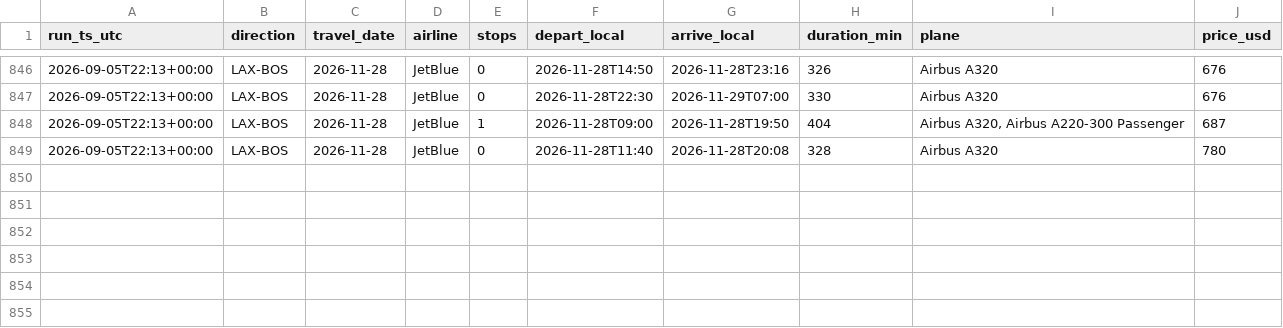
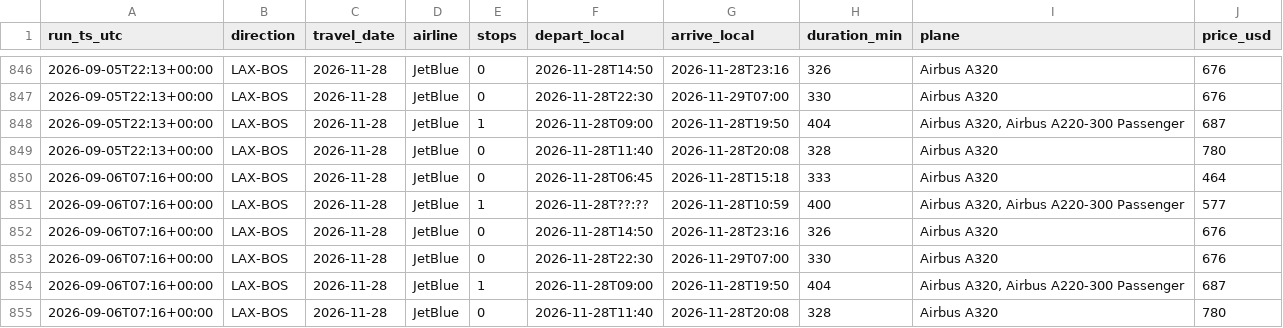
Before and after one commit to zibeyy/jetblue-fare-tracker, a CSV file: data/history.csv, drawn as a sheet; only a part is shown, gaps mark what is left out.

```diff
--- a/data/history.csv
+++ b/data/history.csv
@@ -849 +849,7 @@ run_ts_utc,direction,travel_date,airline,stops,depart_local,arrive_local,duratio
 2026-09-05T22:13+00:00,LAX-BOS,2026-11-28,JetBlue,0,2026-11-28T11:40,2026-11-28T20:08,328,Airbus A320,780
+2026-09-06T07:16+00:00,LAX-BOS,2026-11-28,JetBlue,0,2026-11-28T06:45,2026-11-28T15:18,333,Airbus A320,464
+2026-09-06T07:16+00:00,LAX-BOS,2026-11-28,JetBlue,1,2026-11-28T??:??,2026-11-28T10:59,400,"Airbus A320, Airbus A220-300 Passenger",577
+2026-09-06T07:16+00:00,LAX-BOS,2026-11-28,JetBlue,0,2026-11-28T14:50,2026-11-28T23:16,326,Airbus A320,676
+2026-09-06T07:16+00:00,LAX-BOS,2026-11-28,JetBlue,0,2026-11-28T22:30,2026-11-29T07:00,330,Airbus A320,676
+2026-09-06T07:16+00:00,LAX-BOS,2026-11-28,JetBlue,1,2026-11-28T09:00,2026-11-28T19:50,404,"Airbus A320, Airbus A220-300 Passenger",687
+2026-09-06T07:16+00:00,LAX-BOS,2026-11-28,JetBlue,0,2026-11-28T11:40,2026-11-28T20:08,328,Airbus A320,780
```
